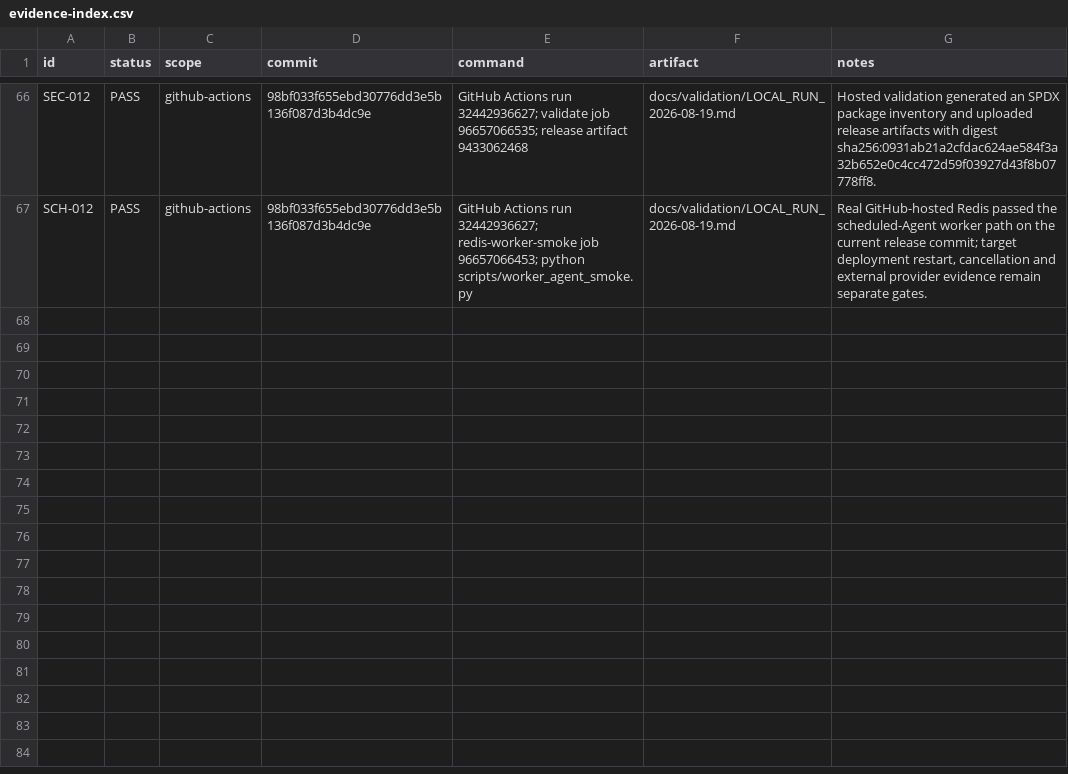
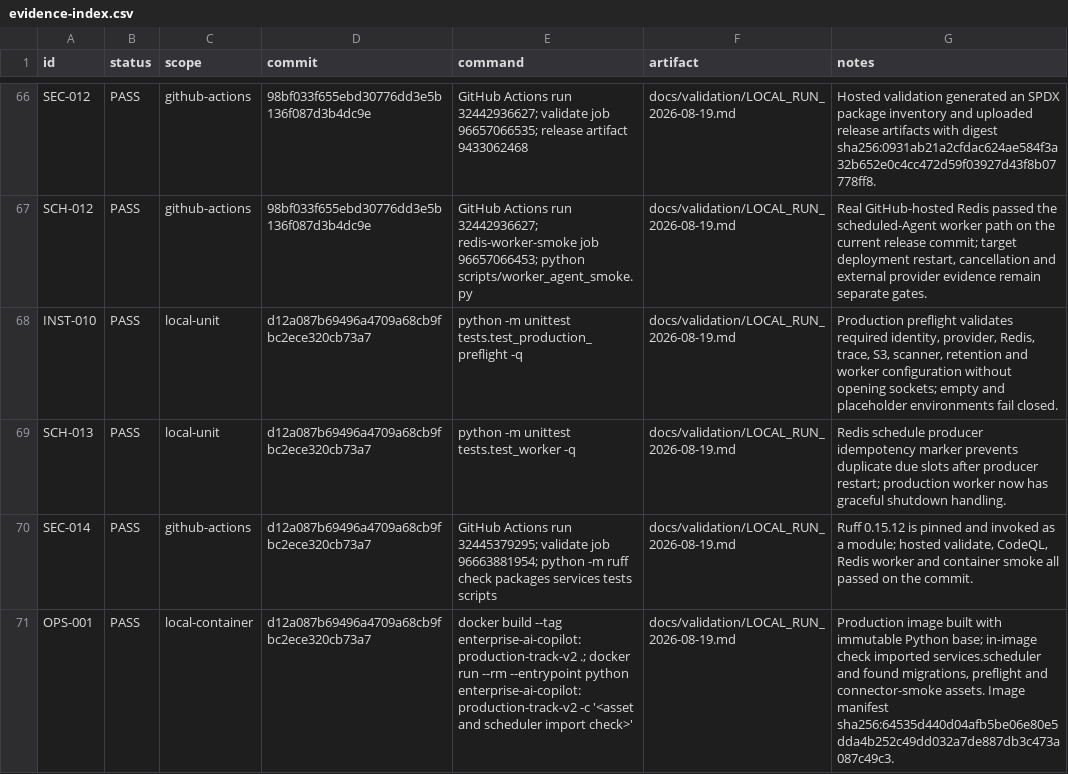
Before and after one commit to yoAkyoku/enterprise-ai-copilot, a CSV file: docs/validation/evidence-index.csv, drawn as a sheet; only a part is shown, gaps mark what is left out; the diff names each change by its address in the sheet, - before the commit and + after, or states it on an @@ line.

Commit message:
docs: record latest production validation evidence

```diff
--- a/docs/validation/evidence-index.csv
+++ b/docs/validation/evidence-index.csv
+row 68: INST-010 | PASS | local-unit | d12a087b69496a4709a68cb9fbc2ece320cb73a7 | python -m unittest tests.test_production_preflight -q | docs/validation/LOCAL_RUN_2026-08-19.md | Production preflight validates required identity, provider, Redis, trace, S3, scanner, retention and worker configuration without opening sockets; empty and placeholder environments fail closed.
+row 69: SCH-013 | PASS | local-unit | d12a087b69496a4709a68cb9fbc2ece320cb73a7 | python -m unittest tests.test_worker -q | docs/validation/LOCAL_RUN_2026-08-19.md | Redis schedule producer idempotency marker prevents duplicate due slots after producer restart; production worker now has graceful shutdown handling.
+row 70: SEC-014 | PASS | github-actions | d12a087b69496a4709a68cb9fbc2ece320cb73a7 | GitHub Actions run 32445379295; validate job 96663881954; python -m ruff check packages services tests scripts | docs/validation/LOCAL_RUN_2026-08-19.md | Ruff 0.15.12 is pinned and invoked as a module; hosted validate, CodeQL, Redis worker and container smoke all passed on the commit.
+row 71: OPS-001 | PASS | local-container | d12a087b69496a4709a68cb9fbc2ece320cb73a7 | docker build --tag enterprise-ai-copilot:production-track-v2 .; docker run --rm --entrypoint python enterprise-ai-copilot:production-track-v2 -c '<asset and scheduler import check>' | docs/validation/LOCAL_RUN_2026-08-19.md | Production image built with immutable Python base; in-image check imported services.scheduler and found migrations, preflight and connector-smoke assets. Image manifest sha256:64535d440d04afb5be06e80e5dda4b252c49dd032a7de887db3c473a087c49c3.
```
Also changed, not shown: 2 other files.
